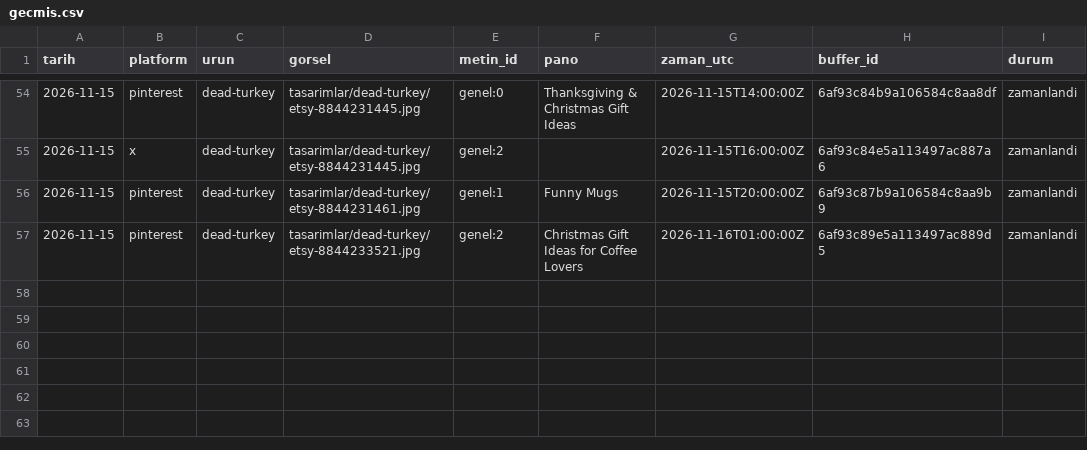
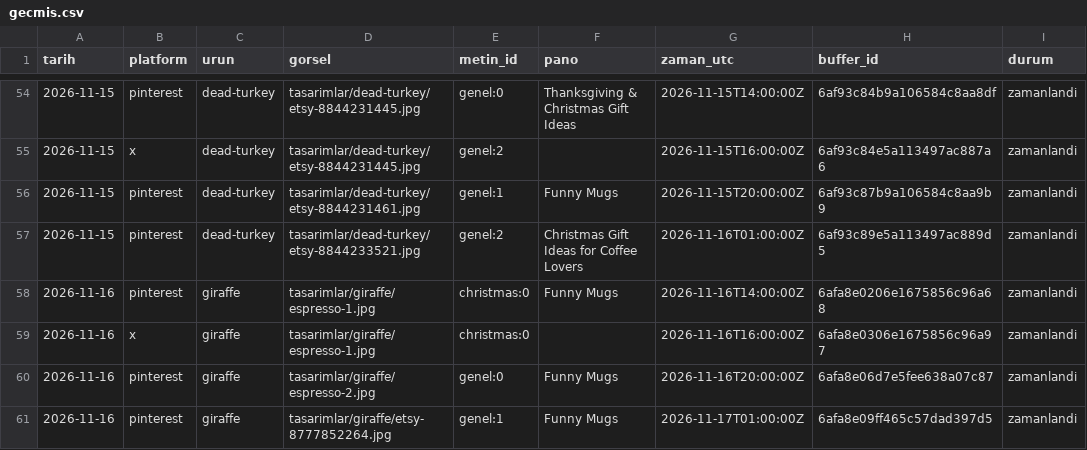
Before and after one commit to uguzeldere/anima-otomasyon, a CSV file: gecmis.csv, drawn as a sheet; only a part is shown, gaps mark what is left out; the diff names each change by its address in the sheet, - before the commit and + after, or states it on an @@ line.

Commit message:
gecmis: 2026-11-16

```diff
--- a/gecmis.csv
+++ b/gecmis.csv
+row 58: 2026-11-16 | pinterest | giraffe | tasarimlar/giraffe/espresso-1.jpg | christmas:0 | Funny Mugs | 2026-11-16T14:00:00Z | 6afa8e0206e1675856c96a68 | zamanlandi
+row 59: 2026-11-16 | x | giraffe | tasarimlar/giraffe/espresso-1.jpg | christmas:0 |  | 2026-11-16T16:00:00Z | 6afa8e0306e1675856c96a97 | zamanlandi
+row 60: 2026-11-16 | pinterest | giraffe | tasarimlar/giraffe/espresso-2.jpg | genel:0 | Funny Mugs | 2026-11-16T20:00:00Z | 6afa8e06d7e5fee638a07c87 | zamanlandi
+row 61: 2026-11-16 | pinterest | giraffe | tasarimlar/giraffe/etsy-8777852264.jpg | genel:1 | Funny Mugs | 2026-11-17T01:00:00Z | 6afa8e09ff465c57dad397d5 | zamanlandi
```
